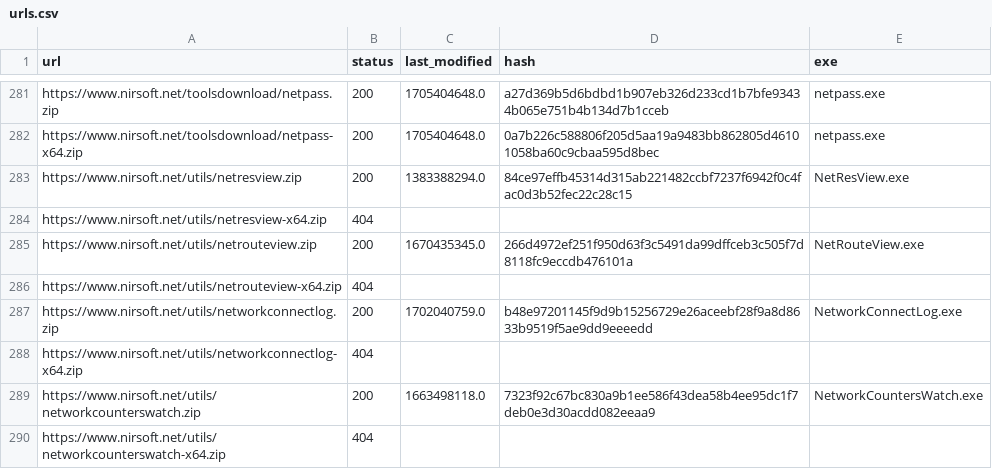
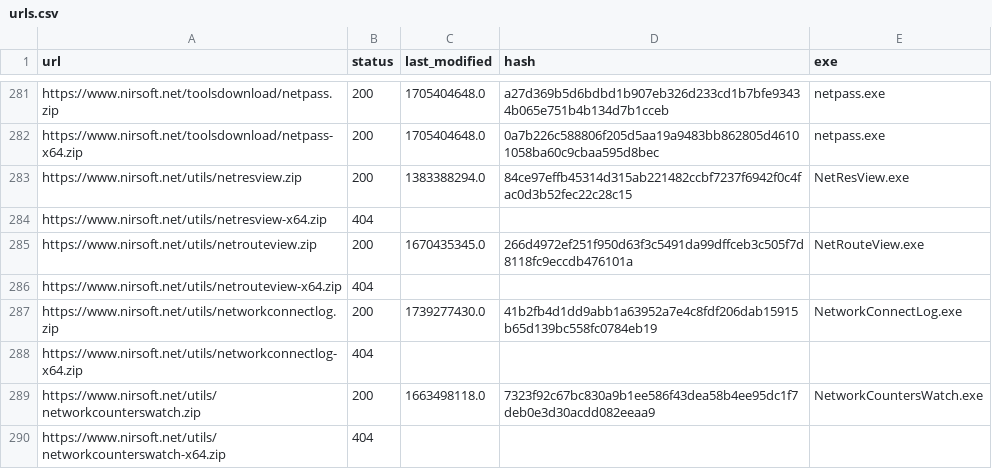
Before and after one commit to ScoopInstaller/Nirsoft, a CSV file: cache/urls.csv, drawn as a sheet; only a part is shown, gaps mark what is left out.

```diff
--- a/cache/urls.csv
+++ b/cache/urls.csv
@@ -286,3 +286,3 @@ https://www.nirsoft.net/utils/netrouteview.zip,200,1670435345.0,266d4972ef251f95
 https://www.nirsoft.net/utils/netrouteview-x64.zip,404,,,
-https://www.nirsoft.net/utils/networkconnectlog.zip,200,1702040759.0,b48e97201145f9d9b15256729e26aceebf28f9a8d8633b9519f5ae9dd9eeeedd,NetworkConnectLog.exe
+https://www.nirsoft.net/utils/networkconnectlog.zip,200,1739277430.0,41b2fb4d1dd9abb1a63952a7e4c8fdf206dab15915b65d139bc558fc0784eb19,NetworkConnectLog.exe
 https://www.nirsoft.net/utils/networkconnectlog-x64.zip,404,,,
```
